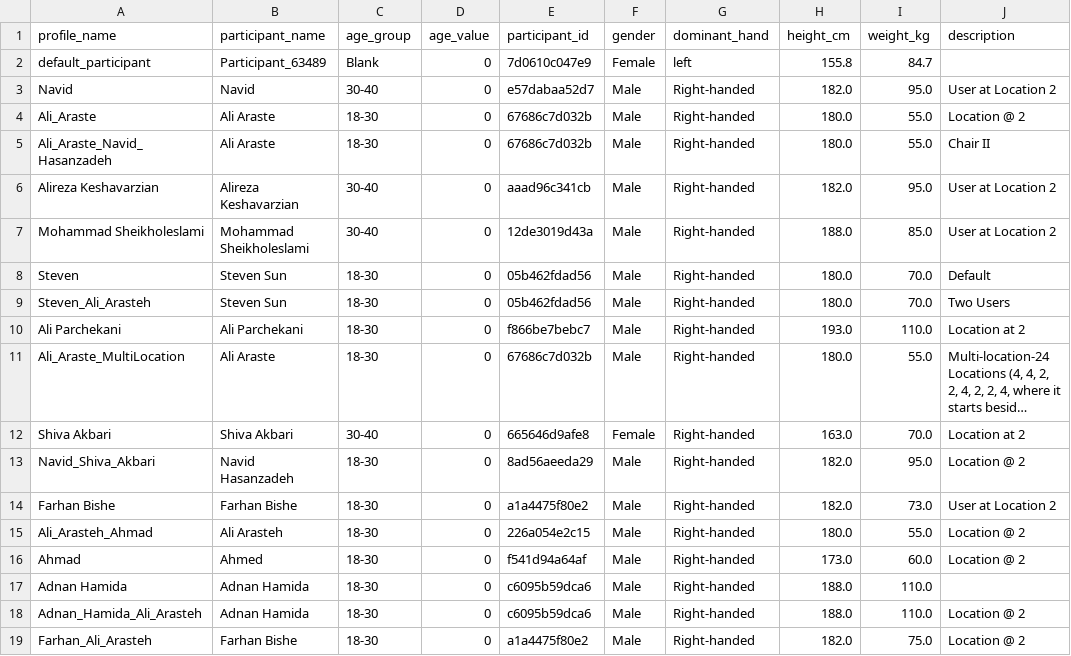
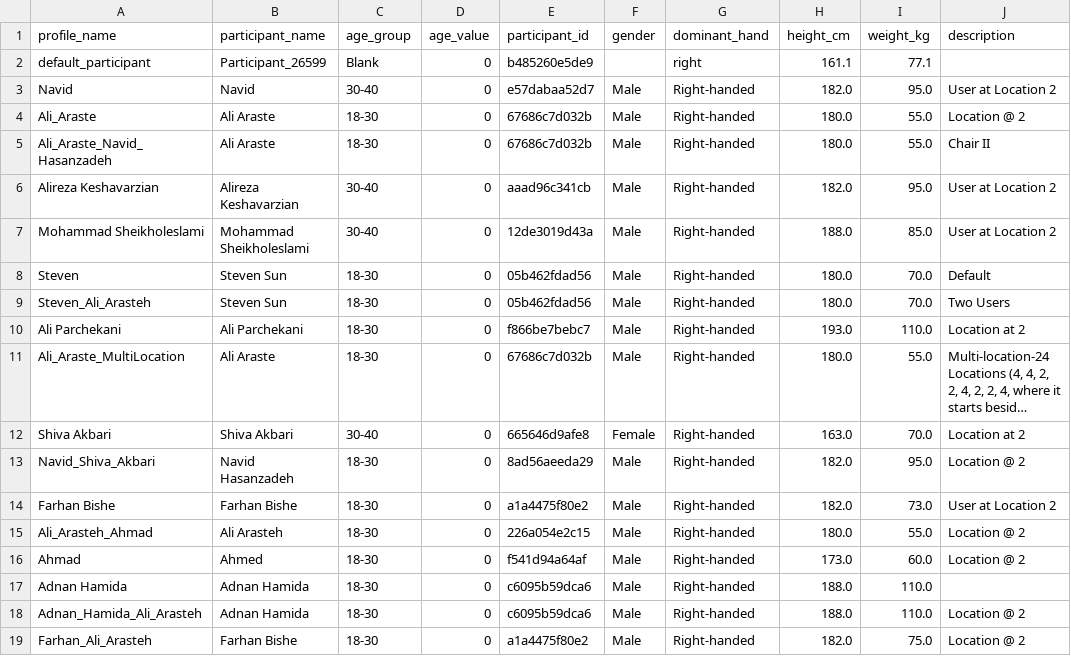
Before and after one commit to navidhasanzadeh/CSI_APP_Demo, a CSV file: configs/participants_profiles.csv, drawn as a sheet; only a part is shown; long unchanged cells end in …; the diff names each change by its address in the sheet, - before the commit and + after, or states it on an @@ line.

```diff
--- a/configs/participants_profiles.csv
+++ b/configs/participants_profiles.csv
-B2 (participant_name): Participant_63489
+B2 (participant_name): Participant_26599
-E2 (participant_id): 7d0610c047e9
+E2 (participant_id): b485260e5de9
-F2 (gender): Female
+F2 (gender): (empty)
-G2 (dominant_hand): left
+G2 (dominant_hand): right
-H2 (height_cm): 155.8
+H2 (height_cm): 161.1
-I2 (weight_kg): 84.7
+I2 (weight_kg): 77.1
```
Also changed, not shown: configs/demo_profiles.csv, 1 other file.
